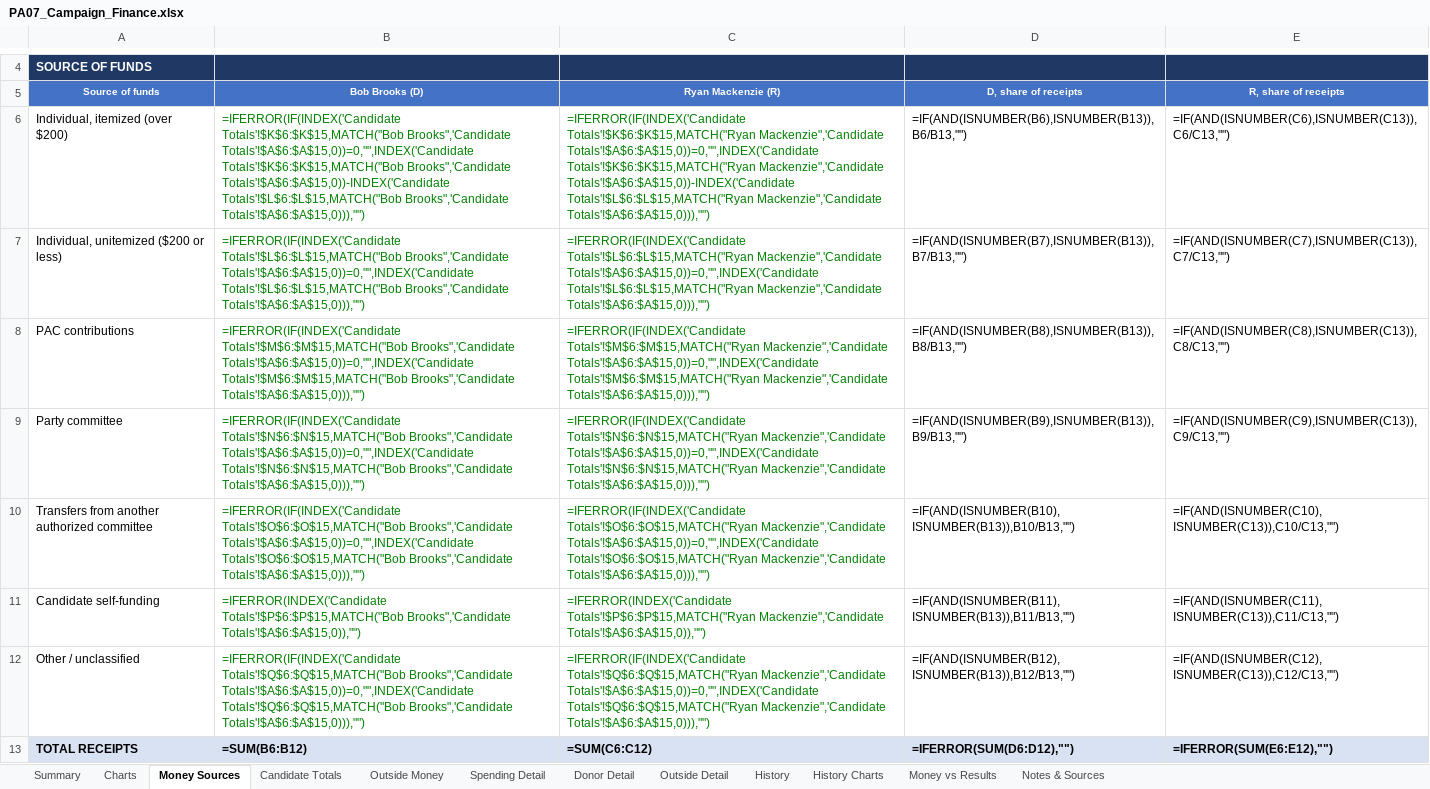
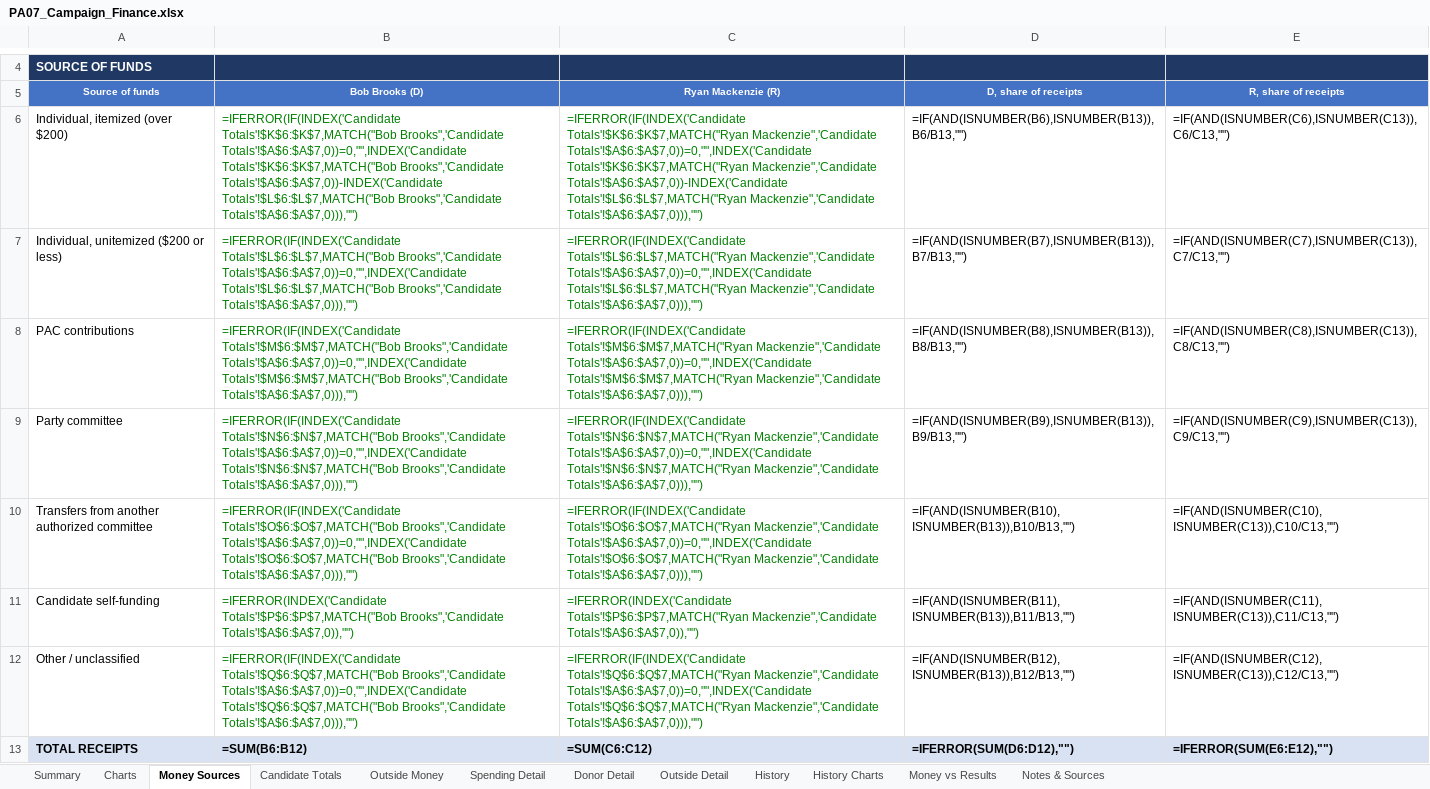
Before and after one commit to weinsteincharles27-del/pa07-finance, an Excel workbook: site/PA07_Campaign_Finance.xlsx, sheet Money Sources, drawn as a sheet; only a part is shown, gaps mark what is left out; values as stored, in another font and other column widths than the file's, no borders; formulas without a stored value are shown as written; the diff covers the shown part only; the diff names each change by its address in the sheet, - before the commit and + after, or states it on an @@ line.

```diff
--- a/site/PA07_Campaign_Finance.xlsx (sheet Money Sources)
+++ b/site/PA07_Campaign_Finance.xlsx (sheet Money Sources)
-B6: =IFERROR(IF(INDEX('Candidate Totals'!$K$6:$K$15,MATCH("Bob Brooks",'Candidate Totals'!$A$6:$A$15,0))=0,"",INDEX('Candidate Totals'!$K$6:$K$15,MATCH("Bob Brooks",'Candidate Totals'!$A$6:$A$15,0))-INDEX('Candidate Totals'!$L$6:$L$15,MATCH("Bob Brooks",'Candidate Totals'!$A$6:$A$15,0))),"")
+B6: =IFERROR(IF(INDEX('Candidate Totals'!$K$6:$K$7,MATCH("Bob Brooks",'Candidate Totals'!$A$6:$A$7,0))=0,"",INDEX('Candidate Totals'!$K$6:$K$7,MATCH("Bob Brooks",'Candidate Totals'!$A$6:$A$7,0))-INDEX('Candidate Totals'!$L$6:$L$7,MATCH("Bob Brooks",'Candidate Totals'!$A$6:$A$7,0))),"")
-C6: =IFERROR(IF(INDEX('Candidate Totals'!$K$6:$K$15,MATCH("Ryan Mackenzie",'Candidate Totals'!$A$6:$A$15,0))=0,"",INDEX('Candidate Totals'!$K$6:$K$15,MATCH("Ryan Mackenzie",'Candidate Totals'!$A$6:$A$15,0))-INDEX('Candidate Totals'!$L$6:$L$15,MATCH("Ryan Mackenzie",'Candidate Totals'!$A$6:$A$15,0))),"")
+C6: =IFERROR(IF(INDEX('Candidate Totals'!$K$6:$K$7,MATCH("Ryan Mackenzie",'Candidate Totals'!$A$6:$A$7,0))=0,"",INDEX('Candidate Totals'!$K$6:$K$7,MATCH("Ryan Mackenzie",'Candidate Totals'!$A$6:$A$7,0))-INDEX('Candidate Totals'!$L$6:$L$7,MATCH("Ryan Mackenzie",'Candidate Totals'!$A$6:$A$7,0))),"")
-B7: =IFERROR(IF(INDEX('Candidate Totals'!$L$6:$L$15,MATCH("Bob Brooks",'Candidate Totals'!$A$6:$A$15,0))=0,"",INDEX('Candidate Totals'!$L$6:$L$15,MATCH("Bob Brooks",'Candidate Totals'!$A$6:$A$15,0))),"")
+B7: =IFERROR(IF(INDEX('Candidate Totals'!$L$6:$L$7,MATCH("Bob Brooks",'Candidate Totals'!$A$6:$A$7,0))=0,"",INDEX('Candidate Totals'!$L$6:$L$7,MATCH("Bob Brooks",'Candidate Totals'!$A$6:$A$7,0))),"")
-C7: =IFERROR(IF(INDEX('Candidate Totals'!$L$6:$L$15,MATCH("Ryan Mackenzie",'Candidate Totals'!$A$6:$A$15,0))=0,"",INDEX('Candidate Totals'!$L$6:$L$15,MATCH("Ryan Mackenzie",'Candidate Totals'!$A$6:$A$15,0))),"")
+C7: =IFERROR(IF(INDEX('Candidate Totals'!$L$6:$L$7,MATCH("Ryan Mackenzie",'Candidate Totals'!$A$6:$A$7,0))=0,"",INDEX('Candidate Totals'!$L$6:$L$7,MATCH("Ryan Mackenzie",'Candidate Totals'!$A$6:$A$7,0))),"")
-B8: =IFERROR(IF(INDEX('Candidate Totals'!$M$6:$M$15,MATCH("Bob Brooks",'Candidate Totals'!$A$6:$A$15,0))=0,"",INDEX('Candidate Totals'!$M$6:$M$15,MATCH("Bob Brooks",'Candidate Totals'!$A$6:$A$15,0))),"")
+B8: =IFERROR(IF(INDEX('Candidate Totals'!$M$6:$M$7,MATCH("Bob Brooks",'Candidate Totals'!$A$6:$A$7,0))=0,"",INDEX('Candidate Totals'!$M$6:$M$7,MATCH("Bob Brooks",'Candidate Totals'!$A$6:$A$7,0))),"")
-C8: =IFERROR(IF(INDEX('Candidate Totals'!$M$6:$M$15,MATCH("Ryan Mackenzie",'Candidate Totals'!$A$6:$A$15,0))=0,"",INDEX('Candidate Totals'!$M$6:$M$15,MATCH("Ryan Mackenzie",'Candidate Totals'!$A$6:$A$15,0))),"")
+C8: =IFERROR(IF(INDEX('Candidate Totals'!$M$6:$M$7,MATCH("Ryan Mackenzie",'Candidate Totals'!$A$6:$A$7,0))=0,"",INDEX('Candidate Totals'!$M$6:$M$7,MATCH("Ryan Mackenzie",'Candidate Totals'!$A$6:$A$7,0))),"")
-B9: =IFERROR(IF(INDEX('Candidate Totals'!$N$6:$N$15,MATCH("Bob Brooks",'Candidate Totals'!$A$6:$A$15,0))=0,"",INDEX('Candidate Totals'!$N$6:$N$15,MATCH("Bob Brooks",'Candidate Totals'!$A$6:$A$15,0))),"")
+B9: =IFERROR(IF(INDEX('Candidate Totals'!$N$6:$N$7,MATCH("Bob Brooks",'Candidate Totals'!$A$6:$A$7,0))=0,"",INDEX('Candidate Totals'!$N$6:$N$7,MATCH("Bob Brooks",'Candidate Totals'!$A$6:$A$7,0))),"")
-C9: =IFERROR(IF(INDEX('Candidate Totals'!$N$6:$N$15,MATCH("Ryan Mackenzie",'Candidate Totals'!$A$6:$A$15,0))=0,"",INDEX('Candidate Totals'!$N$6:$N$15,MATCH("Ryan Mackenzie",'Candidate Totals'!$A$6:$A$15,0))),"")
+C9: =IFERROR(IF(INDEX('Candidate Totals'!$N$6:$N$7,MATCH("Ryan Mackenzie",'Candidate Totals'!$A$6:$A$7,0))=0,"",INDEX('Candidate Totals'!$N$6:$N$7,MATCH("Ryan Mackenzie",'Candidate Totals'!$A$6:$A$7,0))),"")
-B10: =IFERROR(IF(INDEX('Candidate Totals'!$O$6:$O$15,MATCH("Bob Brooks",'Candidate Totals'!$A$6:$A$15,0))=0,"",INDEX('Candidate Totals'!$O$6:$O$15,MATCH("Bob Brooks",'Candidate Totals'!$A$6:$A$15,0))),"")
+B10: =IFERROR(IF(INDEX('Candidate Totals'!$O$6:$O$7,MATCH("Bob Brooks",'Candidate Totals'!$A$6:$A$7,0))=0,"",INDEX('Candidate Totals'!$O$6:$O$7,MATCH("Bob Brooks",'Candidate Totals'!$A$6:$A$7,0))),"")
-C10: =IFERROR(IF(INDEX('Candidate Totals'!$O$6:$O$15,MATCH("Ryan Mackenzie",'Candidate Totals'!$A$6:$A$15,0))=0,"",INDEX('Candidate Totals'!$O$6:$O$15,MATCH("Ryan Mackenzie",'Candidate Totals'!$A$6:$A$15,0))),"")
+C10: =IFERROR(IF(INDEX('Candidate Totals'!$O$6:$O$7,MATCH("Ryan Mackenzie",'Candidate Totals'!$A$6:$A$7,0))=0,"",INDEX('Candidate Totals'!$O$6:$O$7,MATCH("Ryan Mackenzie",'Candidate Totals'!$A$6:$A$7,0))),"")
-B11: =IFERROR(INDEX('Candidate Totals'!$P$6:$P$15,MATCH("Bob Brooks",'Candidate Totals'!$A$6:$A$15,0)),"")
+B11: =IFERROR(INDEX('Candidate Totals'!$P$6:$P$7,MATCH("Bob Brooks",'Candidate Totals'!$A$6:$A$7,0)),"")
-C11: =IFERROR(INDEX('Candidate Totals'!$P$6:$P$15,MATCH("Ryan Mackenzie",'Candidate Totals'!$A$6:$A$15,0)),"")
+C11: =IFERROR(INDEX('Candidate Totals'!$P$6:$P$7,MATCH("Ryan Mackenzie",'Candidate Totals'!$A$6:$A$7,0)),"")
-B12: =IFERROR(IF(INDEX('Candidate Totals'!$Q$6:$Q$15,MATCH("Bob Brooks",'Candidate Totals'!$A$6:$A$15,0))=0,"",INDEX('Candidate Totals'!$Q$6:$Q$15,MATCH("Bob Brooks",'Candidate Totals'!$A$6:$A$15,0))),"")
+B12: =IFERROR(IF(INDEX('Candidate Totals'!$Q$6:$Q$7,MATCH("Bob Brooks",'Candidate Totals'!$A$6:$A$7,0))=0,"",INDEX('Candidate Totals'!$Q$6:$Q$7,MATCH("Bob Brooks",'Candidate Totals'!$A$6:$A$7,0))),"")
-C12: =IFERROR(IF(INDEX('Candidate Totals'!$Q$6:$Q$15,MATCH("Ryan Mackenzie",'Candidate Totals'!$A$6:$A$15,0))=0,"",INDEX('Candidate Totals'!$Q$6:$Q$15,MATCH("Ryan Mackenzie",'Candidate Totals'!$A$6:$A$15,0))),"")
+C12: =IFERROR(IF(INDEX('Candidate Totals'!$Q$6:$Q$7,MATCH("Ryan Mackenzie",'Candidate Totals'!$A$6:$A$7,0))=0,"",INDEX('Candidate Totals'!$Q$6:$Q$7,MATCH("Ryan Mackenzie",'Candidate Totals'!$A$6:$A$7,0))),"")
```
Also changed, not shown: 20 edited cells elsewhere in this sheet, sheet Candidate Totals, sheet Notes & Sources, sheet Summary, 4 other files.
